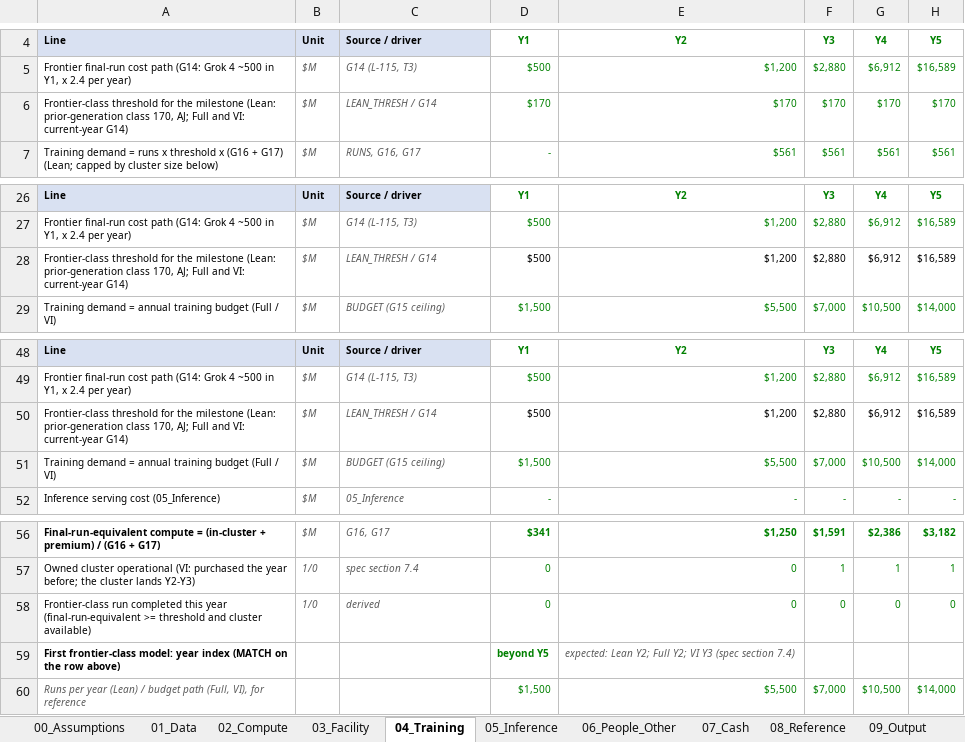
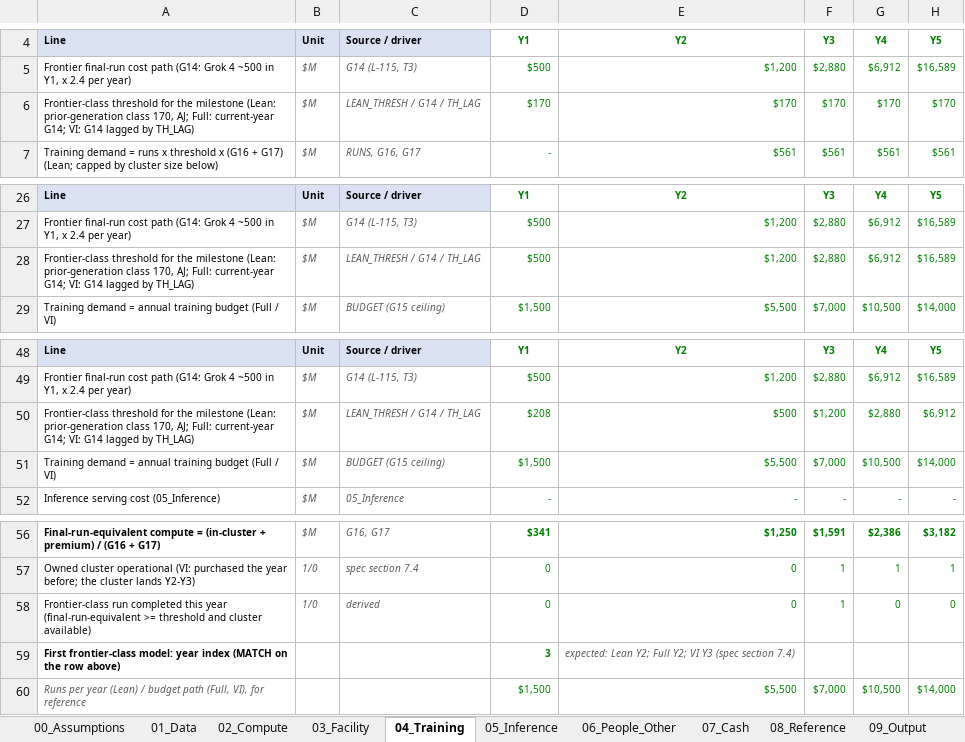
Before and after one commit to HRPB-SA/pitchbook-analyst-agent, an Excel workbook: entry-fee/model/greenfield-entry-cost.xlsx, sheet 04_Training, drawn as a sheet; only a part is shown, gaps mark what is left out; values as stored, in another font and other column widths than the file's, no borders; removed rows and columns are numbered as before the commit, all else as after; the diff names each change by its address in the sheet, - before the commit and + after, or states it on an @@ line.

```diff
--- a/entry-fee/model/greenfield-entry-cost.xlsx (sheet 04_Training)
+++ b/entry-fee/model/greenfield-entry-cost.xlsx (sheet 04_Training)
-A6: …170, AJ; Full and VI: current-year G14)
+A6: …170, AJ; Full: current-year G14; VI: G14 lagged by TH_LAG)
-C6: LEAN_THRESH / G14
+C6: LEAN_THRESH / G14 / TH_LAG
-A28: …170, AJ; Full and VI: current-year G14)
+A28: …170, AJ; Full: current-year G14; VI: G14 lagged by TH_LAG)
-C28: LEAN_THRESH / G14
+C28: LEAN_THRESH / G14 / TH_LAG
-D28:H28 text colour: black
+D28:H28 text colour: #008000
-row 50: Frontier-class threshold for the milestone (Lean: prior-generation class 170, AJ; Full and VI: current-year G14) | $M | LEAN_THRESH / G14 | $500 | $1,200 | $2,880 | $6,912 | $16,589
+row 50: Frontier-class threshold for the milestone (Lean: prior-generation class 170, AJ; Full: current-year G14; VI: G14 lagged by TH_LAG) | $M | LEAN_THRESH / G14 / TH_LAG | $208 | $500 | $1,200 | $2,880 | $6,912
-F58: 0
+F58: 1
-D59: beyond Y5
+D59: 3
```
Also changed, not shown: sheet 00_Assumptions, sheet 09_Output, formulas that keep their value, entry-fee/model/entry-fee-v5.xlsx, 19 other files.
